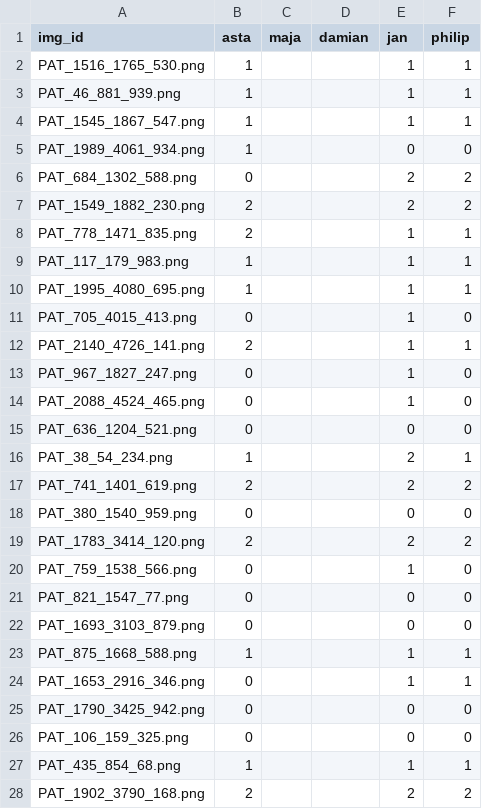
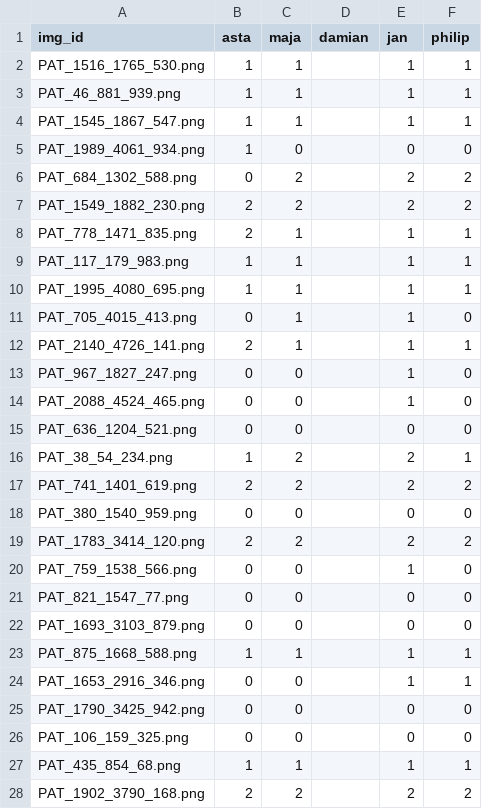
Before and after one commit to Damianmdcf/2025-FYP-Final-groupA, a CSV file: annotations/annotations.csv, drawn as a sheet; only a part is shown; the diff covers the shown part only.

Commit message:
hair annotations

```diff
--- a/annotations/annotations.csv
+++ b/annotations/annotations.csv
@@ -1,28 +1,28 @@
 img_id,asta,maja,damian,jan,philip
-PAT_1516_1765_530.png,1,,,1,1
-PAT_46_881_939.png,1,,,1,1
-PAT_1545_1867_547.png,1,,,1,1
-PAT_1989_4061_934.png,1,,,0,0
-PAT_684_1302_588.png,0,,,2,2
-PAT_1549_1882_230.png,2,,,2,2
-PAT_778_1471_835.png,2,,,1,1
-PAT_117_179_983.png,1,,,1,1
-PAT_1995_4080_695.png,1,,,1,1
-PAT_705_4015_413.png,0,,,1,0
-PAT_2140_4726_141.png,2,,,1,1
-PAT_967_1827_247.png,0,,,1,0
-PAT_2088_4524_465.png,0,,,1,0
-PAT_636_1204_521.png,0,,,0,0
-PAT_38_54_234.png,1,,,2,1
-PAT_741_1401_619.png,2,,,2,2
-PAT_380_1540_959.png,0,,,0,0
-PAT_1783_3414_120.png,2,,,2,2
-PAT_759_1538_566.png,0,,,1,0
-PAT_821_1547_77.png,0,,,0,0
-PAT_1693_3103_879.png,0,,,0,0
-PAT_875_1668_588.png,1,,,1,1
-PAT_1653_2916_346.png,0,,,1,1
-PAT_1790_3425_942.png,0,,,0,0
-PAT_106_159_325.png,0,,,0,0
-PAT_435_854_68.png,1,,,1,1
-PAT_1902_3790_168.png,2,,,2,2
+PAT_1516_1765_530.png,1,1,,1,1
+PAT_46_881_939.png,1,1,,1,1
+PAT_1545_1867_547.png,1,1,,1,1
+PAT_1989_4061_934.png,1,0,,0,0
+PAT_684_1302_588.png,0,2,,2,2
+PAT_1549_1882_230.png,2,2,,2,2
+PAT_778_1471_835.png,2,1,,1,1
+PAT_117_179_983.png,1,1,,1,1
+PAT_1995_4080_695.png,1,1,,1,1
+PAT_705_4015_413.png,0,1,,1,0
+PAT_2140_4726_141.png,2,1,,1,1
+PAT_967_1827_247.png,0,0,,1,0
+PAT_2088_4524_465.png,0,0,,1,0
+PAT_636_1204_521.png,0,0,,0,0
+PAT_38_54_234.png,1,2,,2,1
+PAT_741_1401_619.png,2,2,,2,2
+PAT_380_1540_959.png,0,0,,0,0
+PAT_1783_3414_120.png,2,2,,2,2
+PAT_759_1538_566.png,0,0,,1,0
+PAT_821_1547_77.png,0,0,,0,0
+PAT_1693_3103_879.png,0,0,,0,0
+PAT_875_1668_588.png,1,1,,1,1
+PAT_1653_2916_346.png,0,0,,1,1
+PAT_1790_3425_942.png,0,0,,0,0
+PAT_106_159_325.png,0,0,,0,0
+PAT_435_854_68.png,1,1,,1,1
+PAT_1902_3790_168.png,2,2,,2,2
```
Also changed, not shown: 173 edited cells elsewhere in this file, 1 other file.
